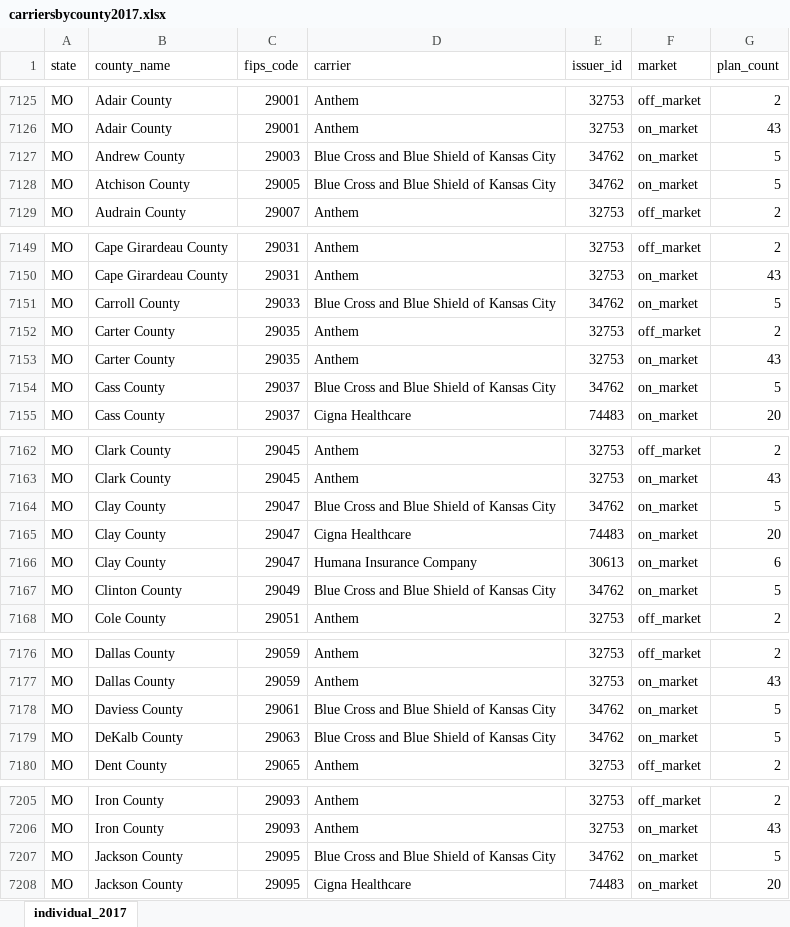
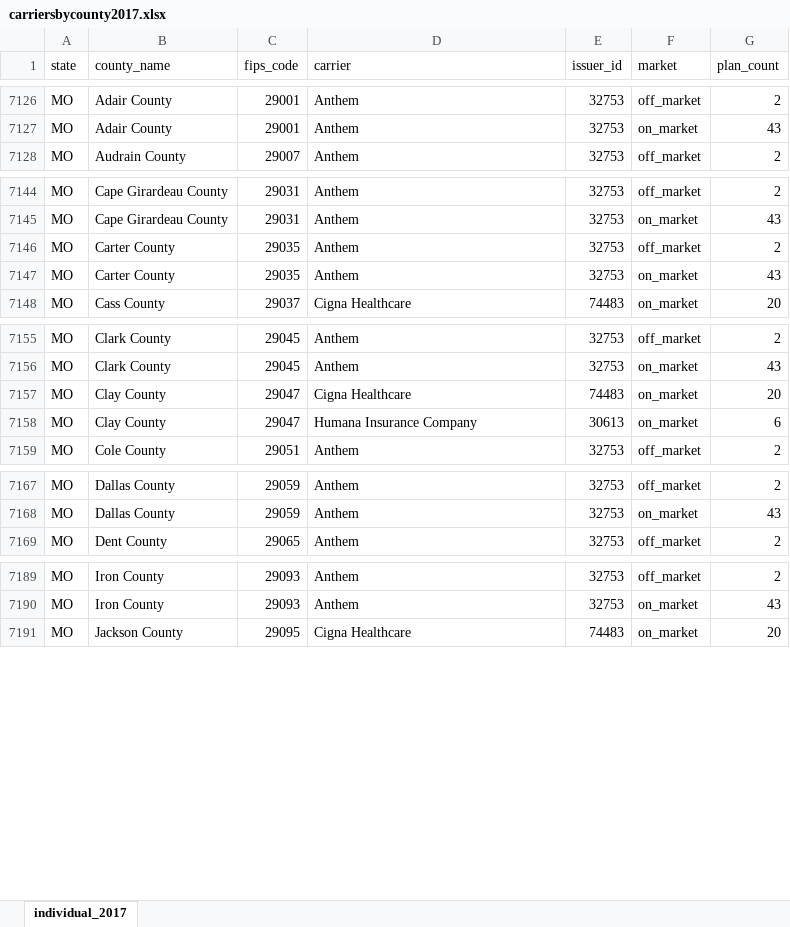
Before and after one commit to kavyasukumar/samples, an Excel workbook: original_data/RWJF/carriersbycounty2017.xlsx, sheet individual_2017, drawn as a sheet; only a part is shown, gaps mark what is left out; values as stored, in another font and other column widths than the file's, no borders; removed rows and columns are numbered as before the commit, all else as after; the diff covers the shown part only; the diff names each change by its address in the sheet, - before the commit and + after, or states it on an @@ line.

```diff
--- a/original_data/RWJF/carriersbycounty2017.xlsx (sheet individual_2017)
+++ b/original_data/RWJF/carriersbycounty2017.xlsx (sheet individual_2017)
-row 7127: MO | Andrew County | 29003 | Blue Cross and Blue Shield of Kansas City | 34762 | on_market | 5
-row 7128: MO | Atchison County | 29005 | Blue Cross and Blue Shield of Kansas City | 34762 | on_market | 5
-row 7151: MO | Carroll County | 29033 | Blue Cross and Blue Shield of Kansas City | 34762 | on_market | 5
-row 7154: MO | Cass County | 29037 | Blue Cross and Blue Shield of Kansas City | 34762 | on_market | 5
-row 7164: MO | Clay County | 29047 | Blue Cross and Blue Shield of Kansas City | 34762 | on_market | 5
-row 7167: MO | Clinton County | 29049 | Blue Cross and Blue Shield of Kansas City | 34762 | on_market | 5
-row 7178: MO | Daviess County | 29061 | Blue Cross and Blue Shield of Kansas City | 34762 | on_market | 5
-row 7179: MO | DeKalb County | 29063 | Blue Cross and Blue Shield of Kansas City | 34762 | on_market | 5
-row 7207: MO | Jackson County | 29095 | Blue Cross and Blue Shield of Kansas City | 34762 | on_market | 5
```
Also changed, not shown: 1 added row and 21 removed rows elsewhere in this sheet.
